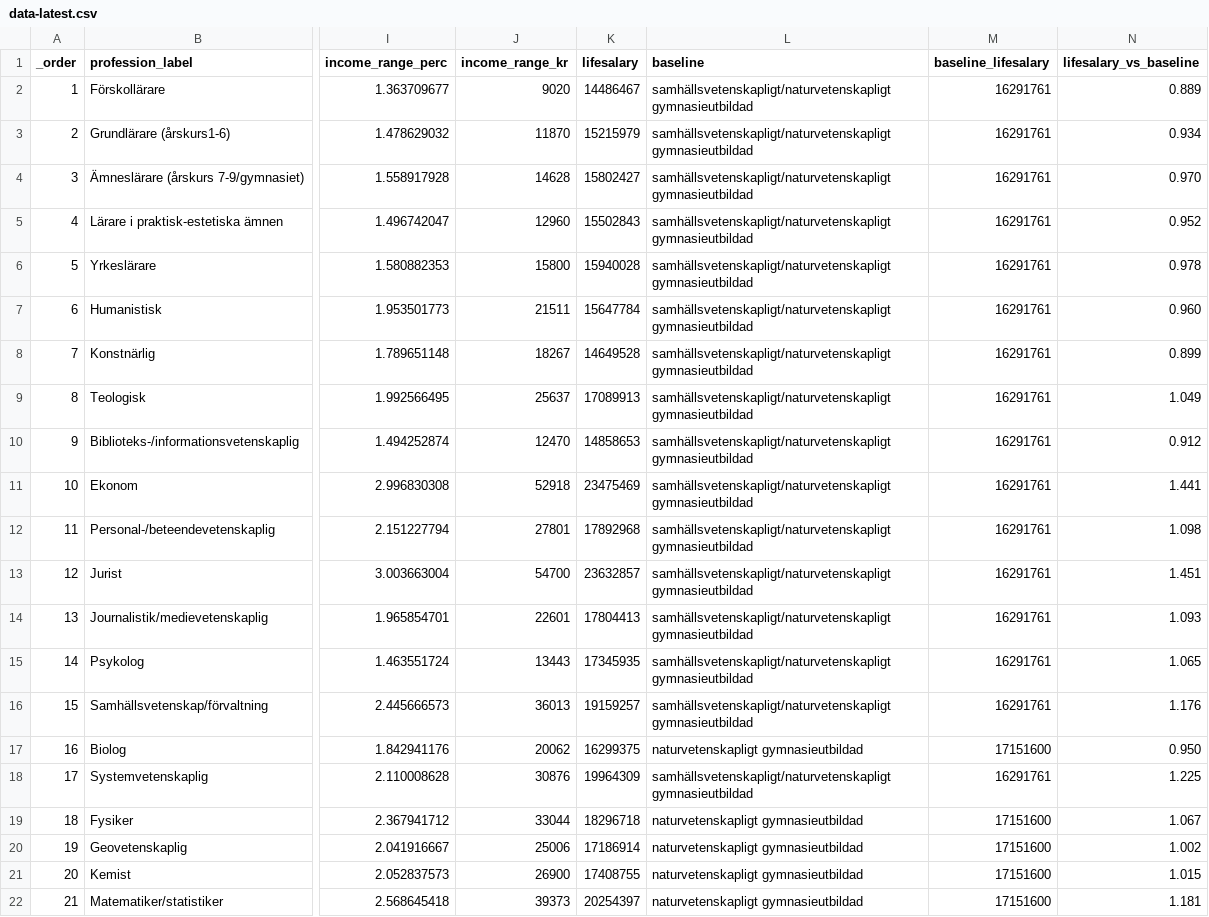
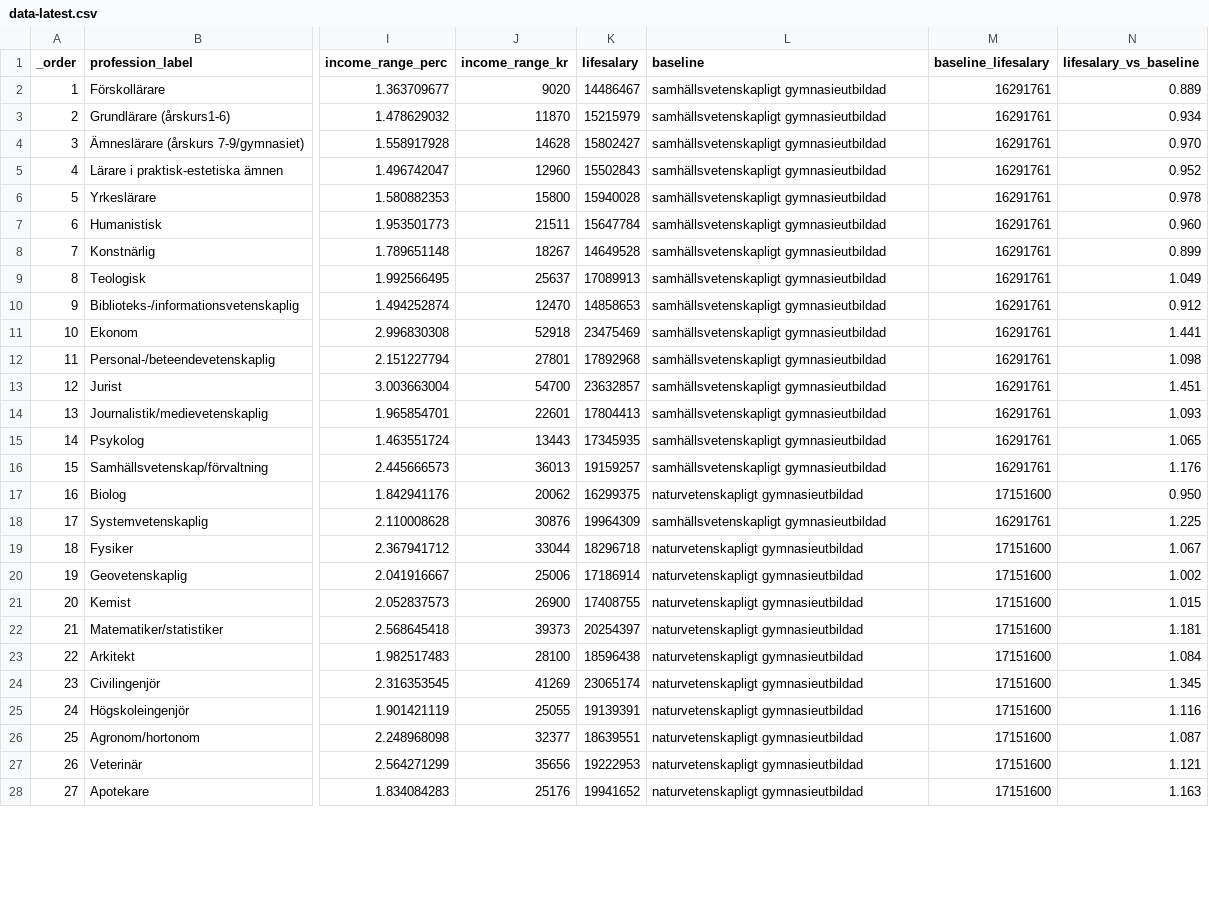
Before and after one commit to rlafuente/saco-livslon-vs-lonespridning, a CSV file: site/app/data/data-latest.csv, drawn as a sheet; only a part is shown, gaps mark what is left out; the shorter side is filled out with more unchanged rows; the diff covers the shown part only; the diff names each change by its address in the sheet, - before the commit and + after, or states it on an @@ line.

Commit message:
Correct baseline label

```diff
--- a/site/app/data/data-latest.csv
+++ b/site/app/data/data-latest.csv
-L2:L16 (baseline): samhällsvetenskapligt/naturvetenskapligt gymnasieutbildad
+L2:L16 (baseline): samhällsvetenskapligt gymnasieutbildad
-L18 (baseline): samhällsvetenskapligt/naturvetenskapligt gymnasieutbildad
+L18 (baseline): samhällsvetenskapligt gymnasieutbildad
```
Also changed, not shown: 7 edited cells elsewhere in this file.
